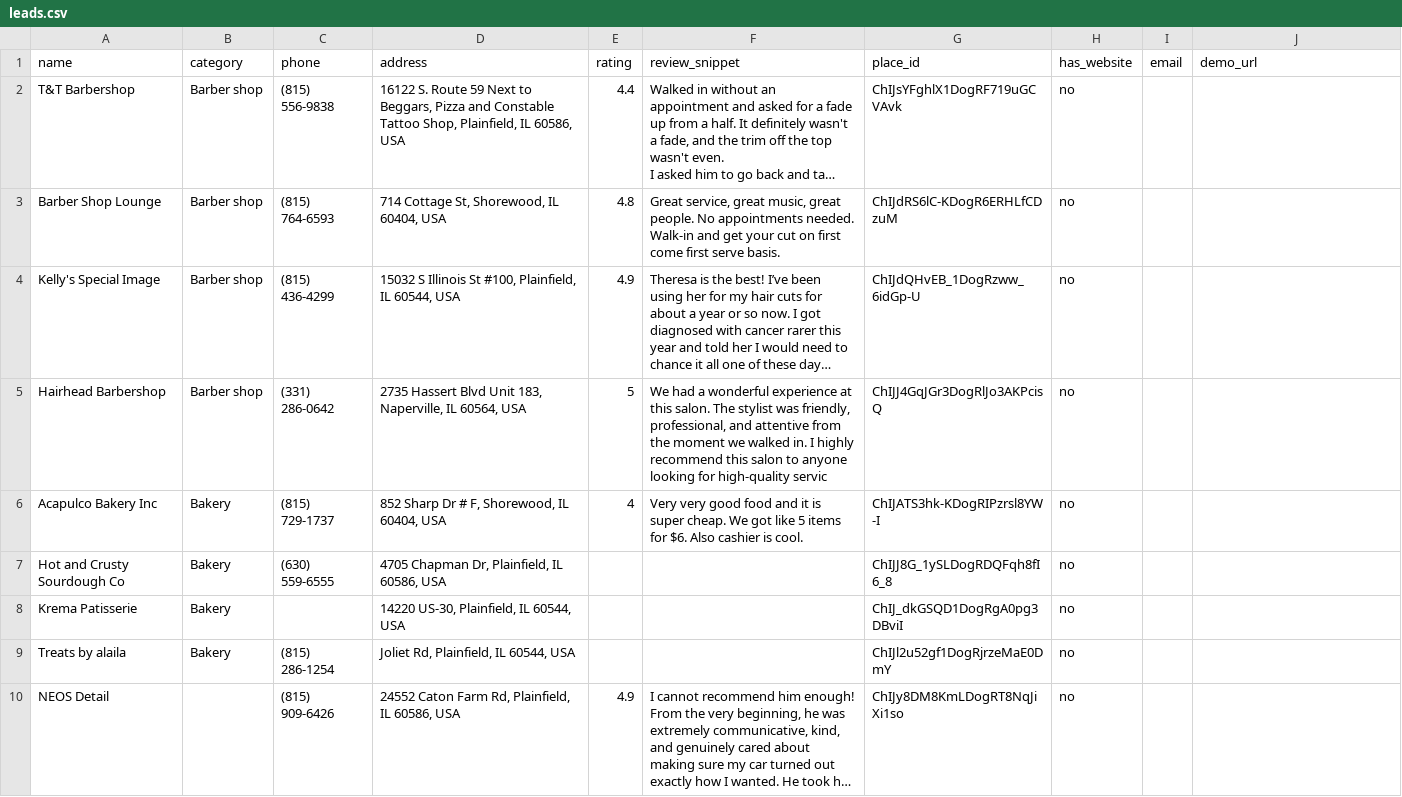
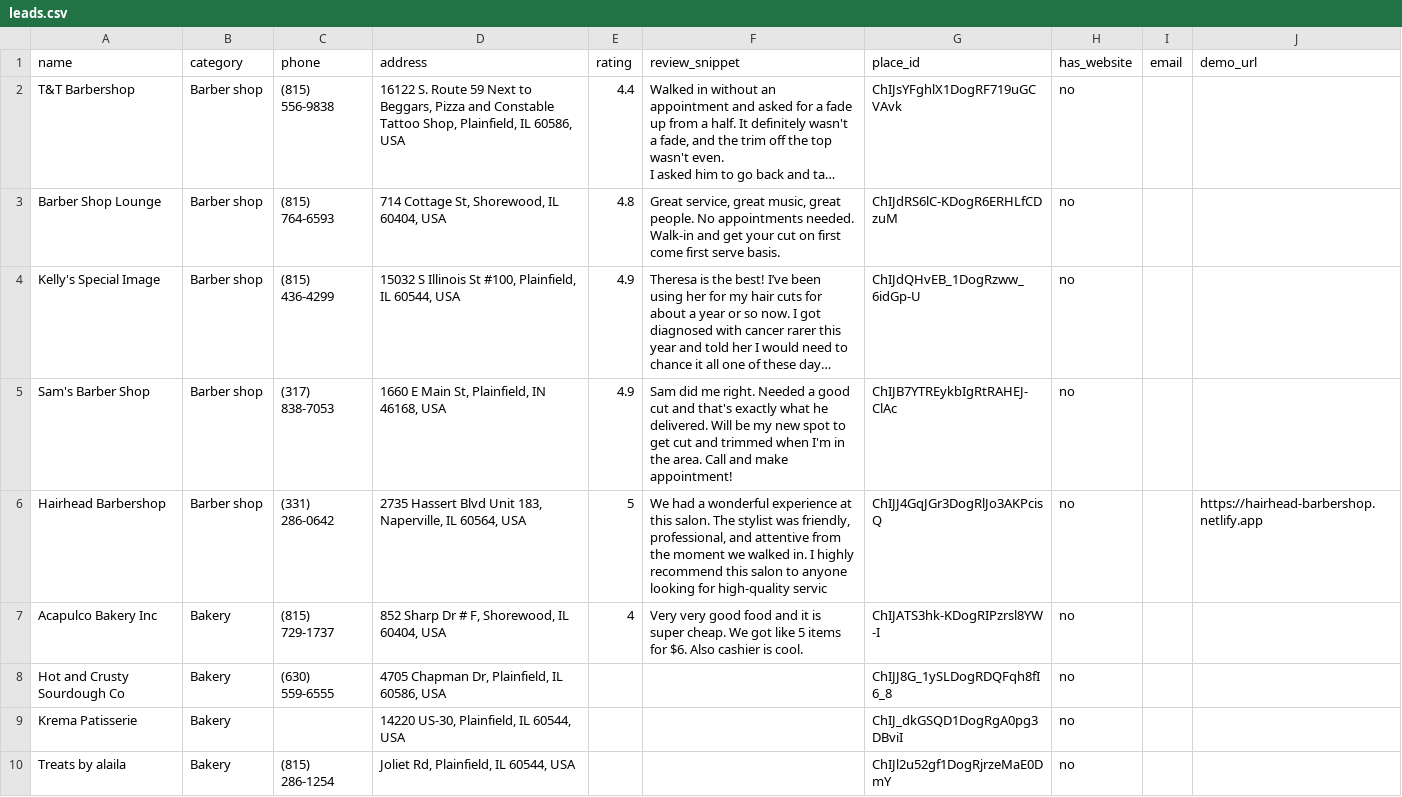
Before and after one commit to srihithalla-design/site-funnel, a CSV file: leads.csv, drawn as a sheet; only a part is shown; the shorter side is filled out with more unchanged rows; long unchanged cells end in …; addresses are those after the commit; the diff covers the shown part only; the diff names each change by its address in the sheet, - before the commit and + after, or states it on an @@ line.

Commit message:
Update leads.csv [automated]

```diff
--- a/leads.csv
+++ b/leads.csv
+row 5: Sam's Barber Shop | Barber shop | (317) 838-7053 | 1660 E Main St, Plainfield, IN 46168, USA | 4.9 | Sam did me right. Needed a good cut and that's exactly what he delivered. Will be my new spot to get cut and trimmed when I'm in the area. Call and make appointment! | ChIJB7YTREykbIgRtRAHEJ-ClAc | no
-J6 (demo_url): (empty)
+J6 (demo_url): https://hairhead-barbershop.netlify.app
```
Also changed, not shown: 1 added row and 1 moved row elsewhere in this file.
